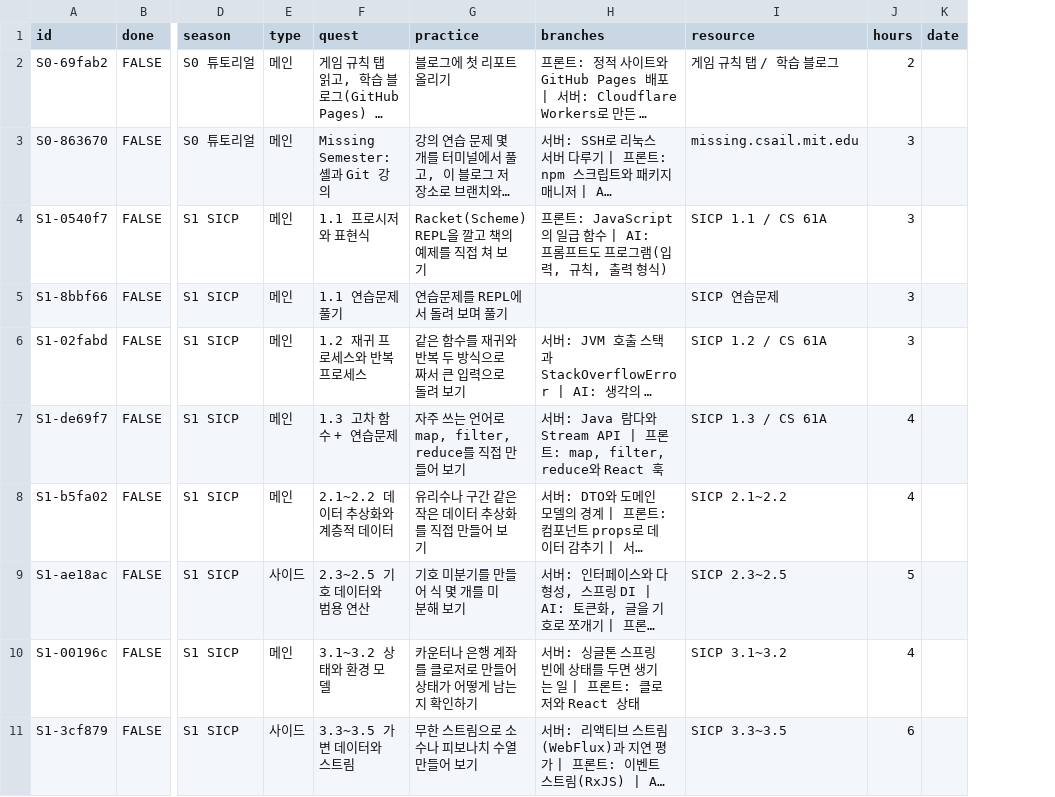
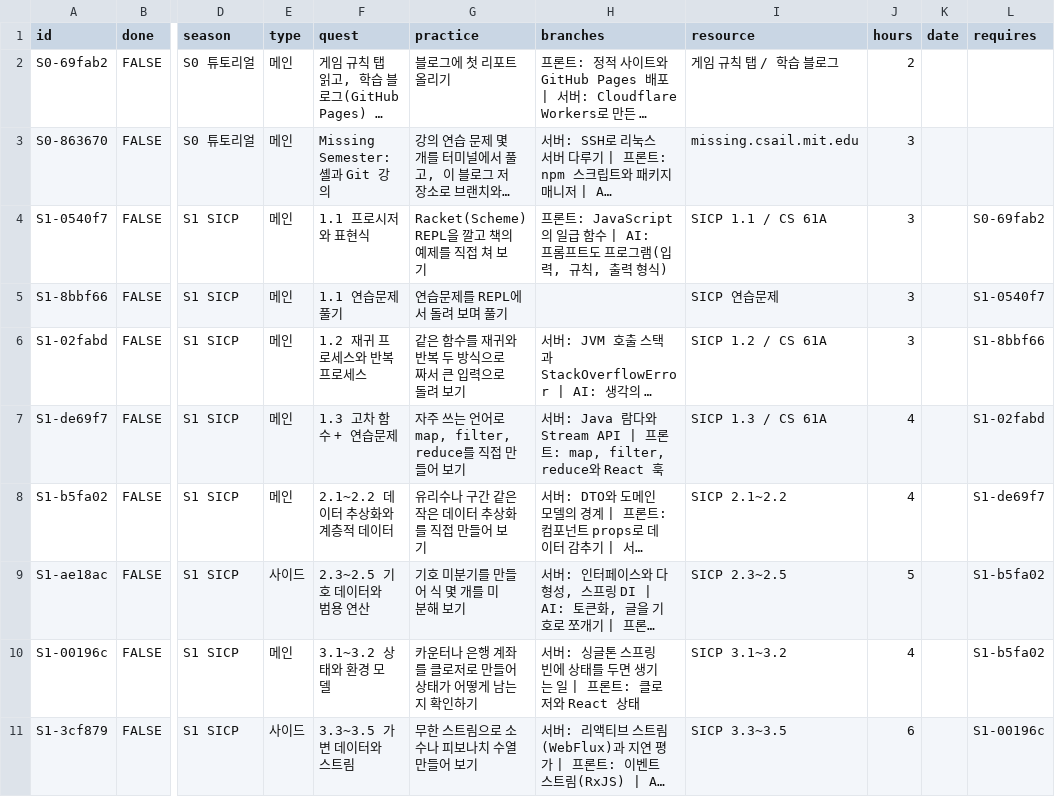
Before and after one commit to APapeIsName/APapeIsName.github.io, a CSV file: _data/quests.csv, drawn as a sheet; only a part is shown, gaps mark what is left out; long unchanged cells end in …; the diff covers the shown part only; the diff names each change by its address in the sheet, - before the commit and + after, or states it on an @@ line.

```diff
--- a/_data/quests.csv
+++ b/_data/quests.csv
+column L (requires), rows 4-11: S0-69fab2 | S1-0540f7 | S1-8bbf66 | S1-02fabd | S1-de69f7 | S1-b5fa02 | S1-b5fa02 | S1-00196c
```
Also changed, not shown: 1 added row, 1 removed row and 48 edited cells elsewhere in this file, 20 other files.
